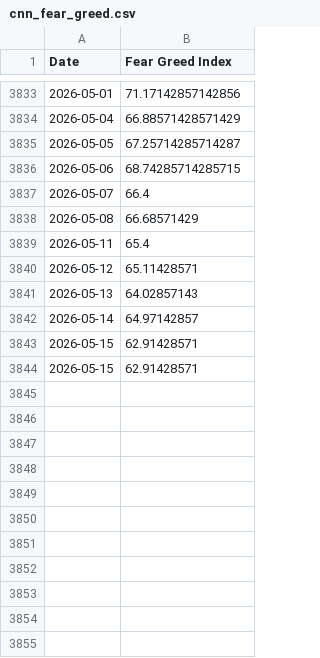
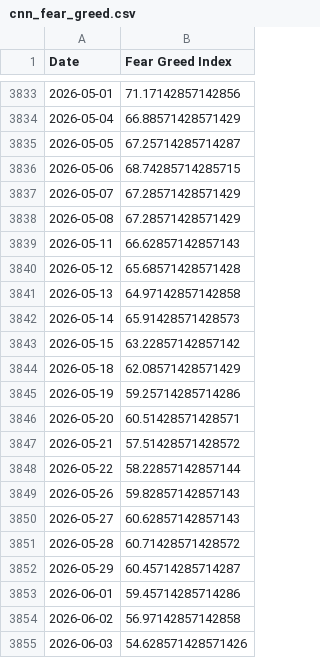
Before and after one commit to milkcoke/stock-btc-backtest, a CSV file: data/cnn_fear_greed.csv, drawn as a sheet; only a part is shown, gaps mark what is left out; the diff covers the shown part only.

```diff
--- a/data/cnn_fear_greed.csv
+++ b/data/cnn_fear_greed.csv
@@ -3836,9 +3836,20 @@ Date,Fear Greed Index
 2026-05-06,68.74285714285715
-2026-05-07,66.4
-2026-05-08,66.68571429
-2026-05-11,65.4
-2026-05-12,65.11428571
-2026-05-13,64.02857143
-2026-05-14,64.97142857
-2026-05-15,62.91428571
-2026-05-15,62.91428571
+2026-05-07,67.28571428571429
+2026-05-08,67.28571428571429
+2026-05-11,66.62857142857143
+2026-05-12,65.68571428571428
+2026-05-13,64.97142857142858
+2026-05-14,65.91428571428573
+2026-05-15,63.22857142857142
+2026-05-18,62.08571428571429
+2026-05-19,59.25714285714286
+2026-05-20,60.51428571428571
+2026-05-21,57.51428571428572
+2026-05-22,58.22857142857144
+2026-05-26,59.82857142857143
+2026-05-27,60.62857142857143
+2026-05-28,60.71428571428572
+2026-05-29,60.45714285714287
+2026-06-01,59.45714285714286
+2026-06-02,56.97142857142858
+2026-06-03,54.628571428571426
```
Also changed, not shown: 51 added rows elsewhere in this file, data/qld.csv, data/qqq.csv, 15 other files.
